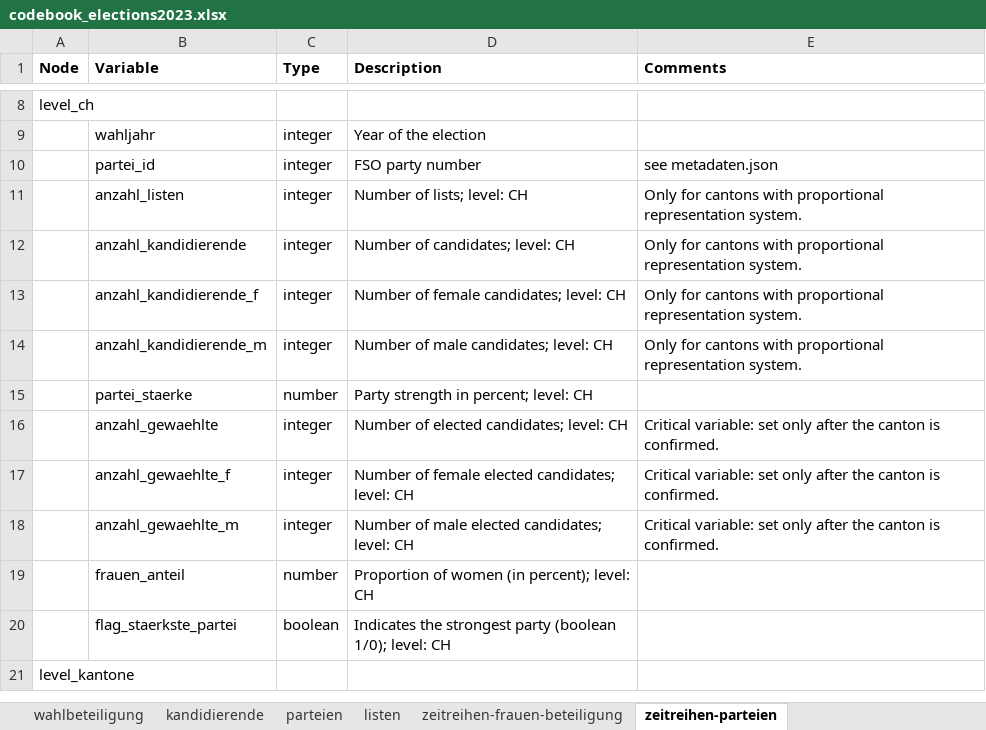
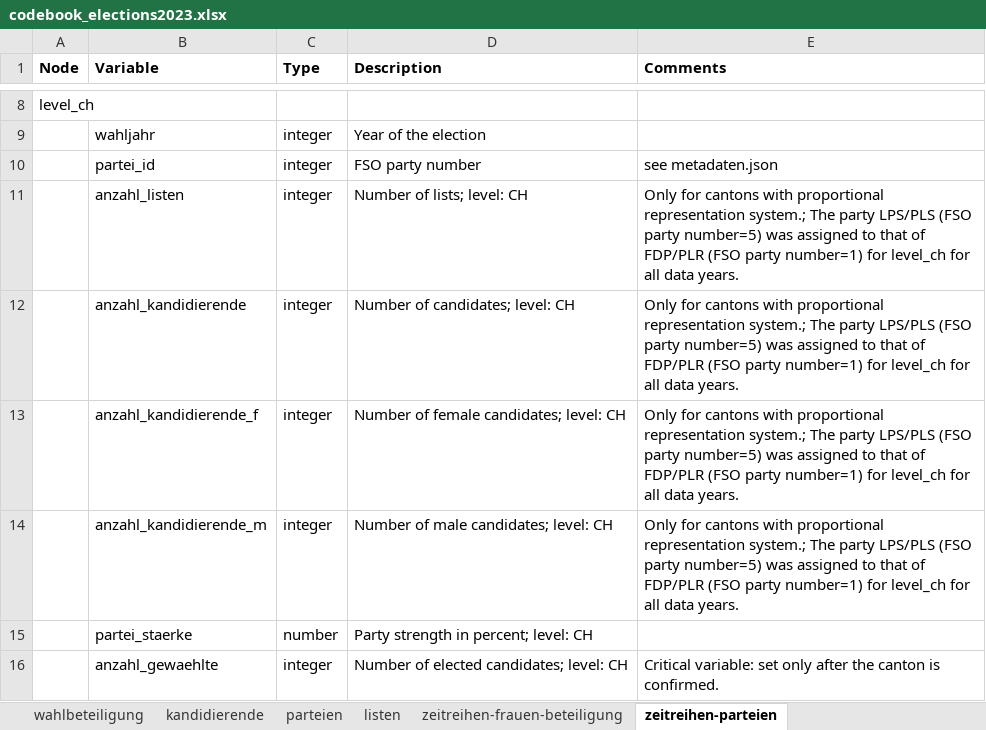
Before and after one commit to bfspoku/wd-poku, an Excel workbook: codebook/codebook_elections2023.xlsx, sheet zeitreihen-parteien, drawn as a sheet; only a part is shown, gaps mark what is left out; the shorter side is filled out with more unchanged rows; values as stored, in another font and other column widths than the file's, no borders; the diff names each change by its address in the sheet, - before the commit and + after, or states it on an @@ line.

```diff
--- a/codebook/codebook_elections2023.xlsx (sheet zeitreihen-parteien)
+++ b/codebook/codebook_elections2023.xlsx (sheet zeitreihen-parteien)
-E11:E14 (Comments): …proportional representation system.
+E11:E14 (Comments): …proportional representation system.; The party LPS/PLS (FSO party number=5) was assigned to that of FDP/PLR (FSO party number=1) for level_ch for all data years.
```
Also changed, not shown: sheet wahlbeteiligung, sheet kandidierende, sheet listen, sheet parteien, docs/codebook/codebook_elections2023.xlsx, 9 other files.
